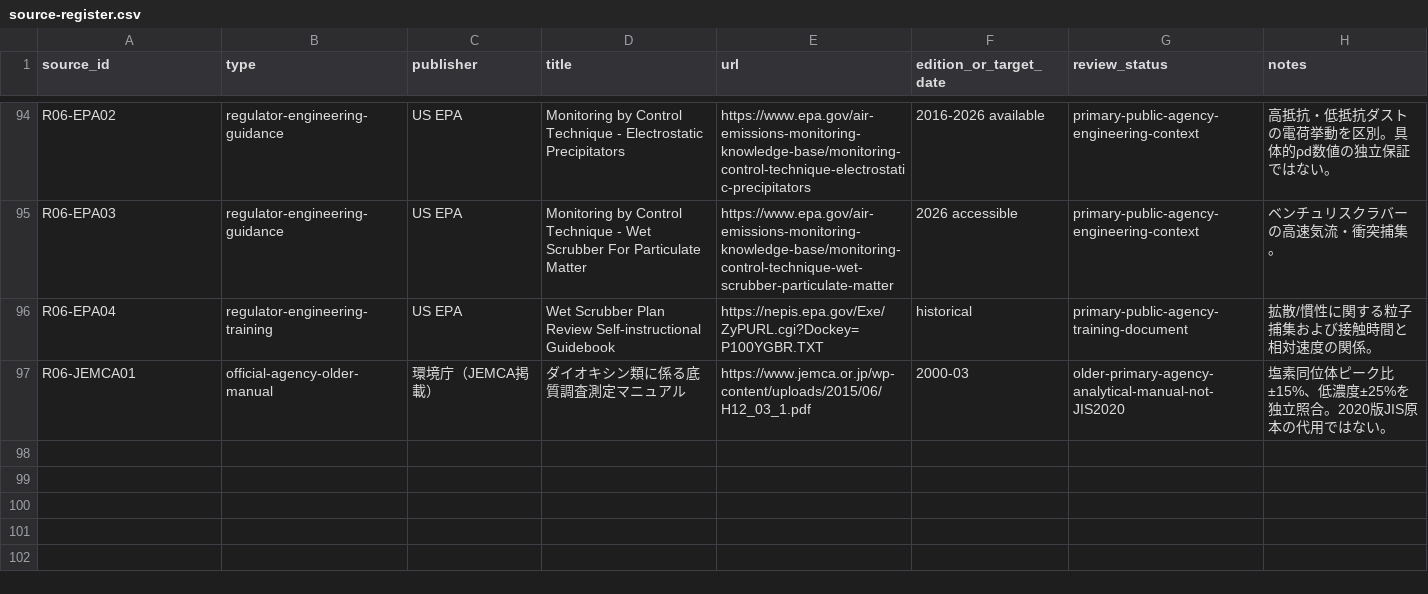
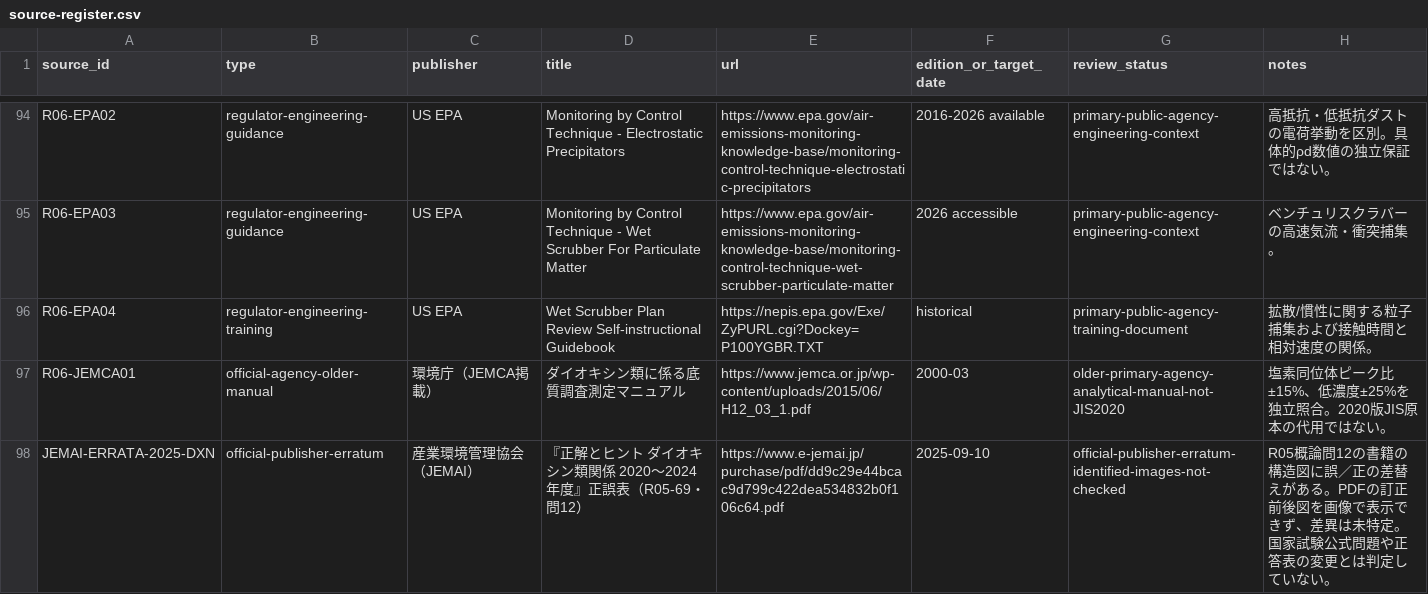
Before and after one commit to rhodanus2179/dioxin-studyware, a CSV file: docs/research/source-register.csv, drawn as a sheet; only a part is shown, gaps mark what is left out; the diff names each change by its address in the sheet, - before the commit and + after, or states it on an @@ line.

Commit message:
research: flag JEMAI publisher erratum affecting R05 chemistry diagram for priority audit

```diff
--- a/docs/research/source-register.csv
+++ b/docs/research/source-register.csv
+row 98: JEMAI-ERRATA-2025-DXN | official-publisher-erratum | 産業環境管理協会（JEMAI） | 『正解とヒント ダイオキシン類関係 2020～2024年度』正誤表（R05-69・問12） | https://www.e-jemai.jp/purchase/pdf/dd9c29e44bcac9d799c422dea534832b0f106c64.pdf | 2025-09-10 | official-publisher-erratum-identified-images-not-checked | R05概論問12の書籍の構造図に誤／正の差替えがある。PDFの訂正前後図を画像で表示できず、差異は未特定。国家試験公式問題や正答表の変更とは判定していない。
```
Also changed, not shown: docs/research/claim-evidence-audit.csv, docs/research/r05-source-evidence.csv, 3 other files.
